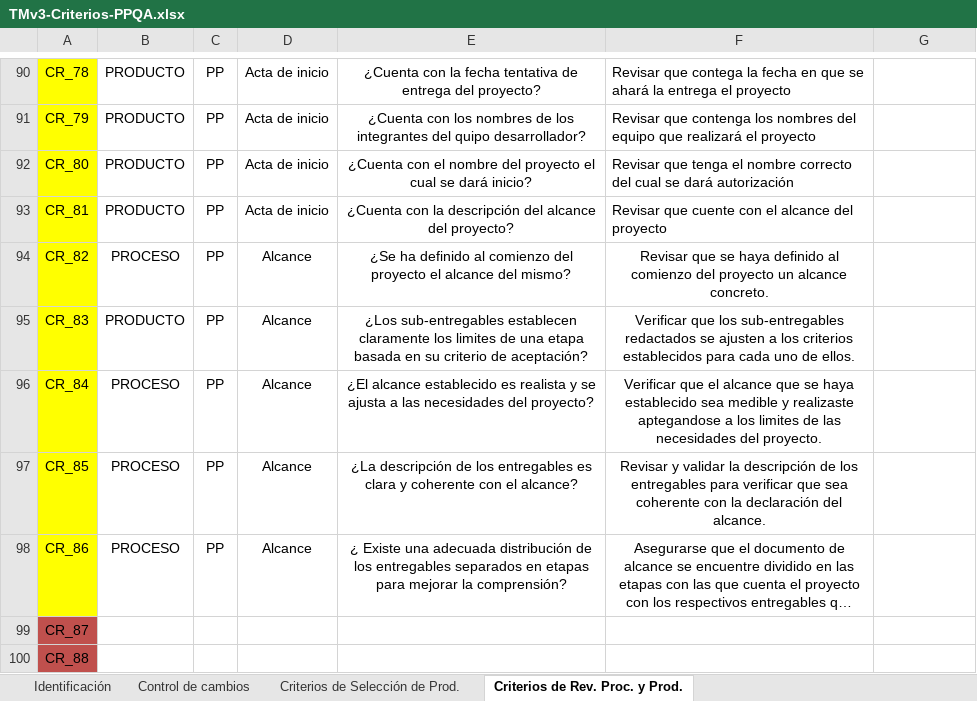
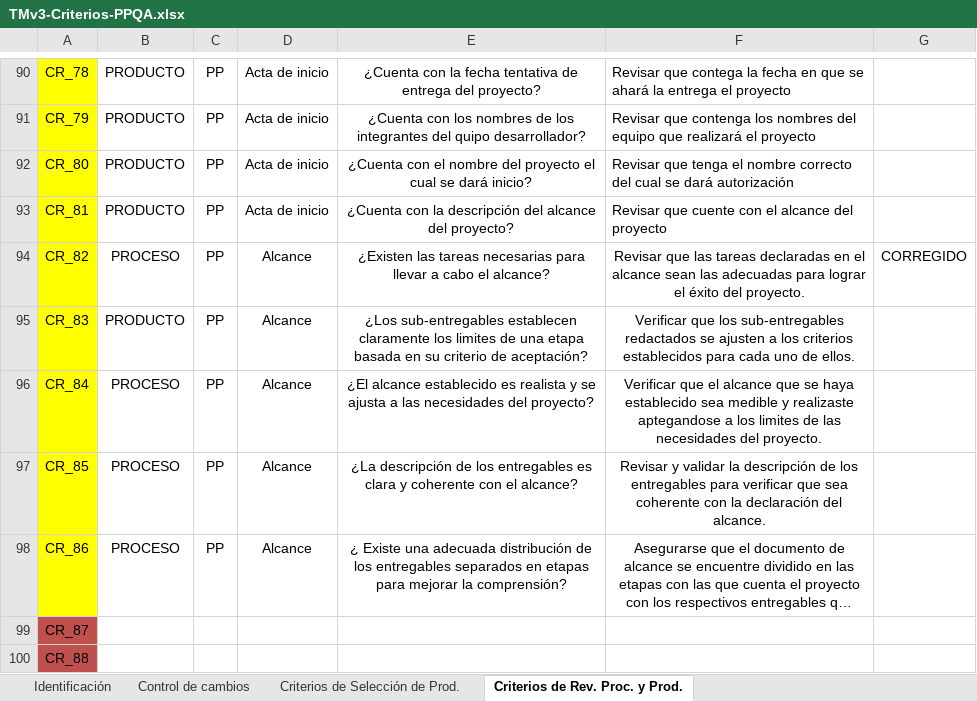
Before and after one commit to tersa-martin-AAA/TMv3, an Excel workbook: Administracion-de-Proyectos/Aseguramiento-de-la-calidad/TMv3-Criterios-PPQA.xlsx, sheet Criterios de Rev. Proc. y Prod., drawn as a sheet; only a part is shown, gaps mark what is left out; long unchanged cells end in …; values as stored, in another font and other column widths than the file's, no borders; the diff names each change by its address in the sheet, - before the commit and + after, or states it on an @@ line.

```diff
--- a/Administracion-de-Proyectos/Aseguramiento-de-la-calidad/TMv3-Criterios-PPQA.xlsx (sheet Criterios de Rev. Proc. y Prod.)
+++ b/Administracion-de-Proyectos/Aseguramiento-de-la-calidad/TMv3-Criterios-PPQA.xlsx (sheet Criterios de Rev. Proc. y Prod.)
-E94: ¿Se ha definido al comienzo del proyecto el alcance del mismo?
+E94: ¿Existen las tareas necesarias para llevar a cabo el alcance?
-F94: Revisar que se haya definido al comienzo del proyecto un alcance concreto.
+F94: Revisar que las tareas declaradas en el alcance sean las adecuadas para lograr el éxito del proyecto.
-G94: (empty)
+G94: CORREGIDO
```
Also changed, not shown: Administracion-de-Proyectos/Gestion-de-los-requerimientos/TMv3-BD-Requerimientos.xlsx, 3 other files.
